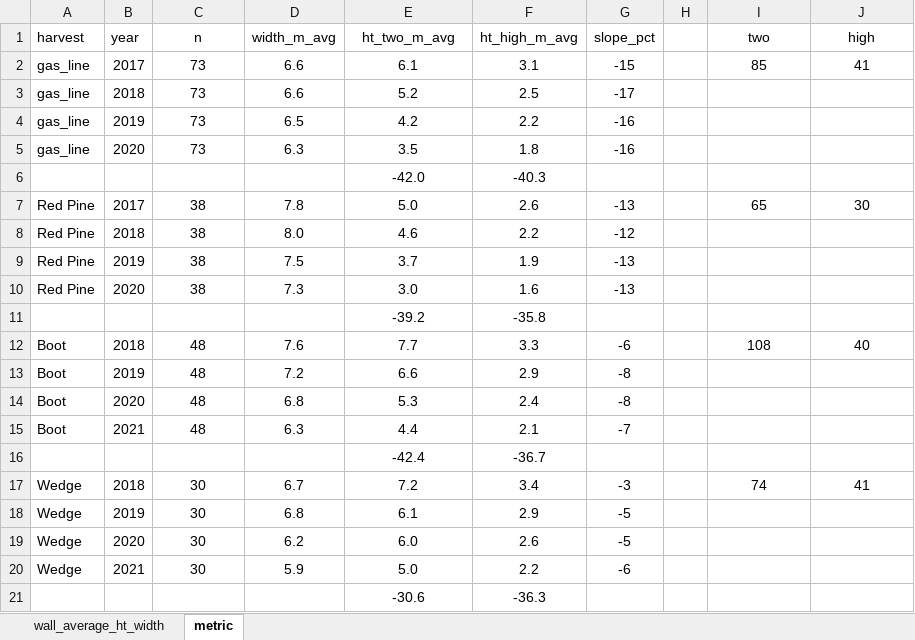
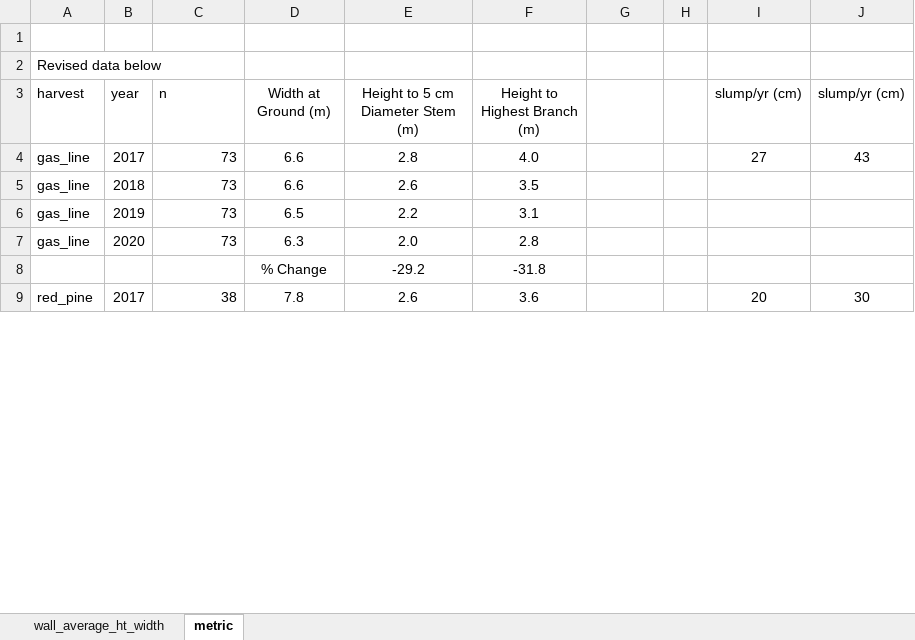
Before and after one commit to peter-smallidge/wall_dimensions_volume, an Excel workbook: wall_average_ht_width.summary.xlsx, sheet metric, drawn as a sheet; only a part is shown; values as stored, in another font and other column widths than the file's, no borders; removed rows and columns are numbered as before the commit, all else as after; the diff covers the shown part only; the diff names each change by its address in the sheet, - before the commit and + after, or states it on an @@ line.

```diff
--- a/wall_average_ht_width.summary.xlsx (sheet metric)
+++ b/wall_average_ht_width.summary.xlsx (sheet metric)
+row 1: (empty)
+row 2: Revised data below
-C3 alignment: center
+C3 alignment: left
-D3: width_m_avg
+D3: Width at Ground (m)
-E3: ht_two_m_avg
+E3: Height to 5 cm Diameter Stem (m)
-F3: ht_high_m_avg
+F3: Height to Highest Branch (m)
-G3: slope_pct
+G3: (empty)
-I3: two
+I3: slump/yr (cm)
-J3: high
+J3: slump/yr (cm)
-C4:C7 alignment: center
+C4:C7 alignment: right
-E4 (Height to 5 cm Diameter Stem (m)): 6.1
+E4 (Height to 5 cm Diameter Stem (m)): 2.8
-F4 (Height to Highest Branch (m)): 3.1
+F4 (Height to Highest Branch (m)): 4.0
-G4: -15
+G4: (empty)
-I4 (slump/yr (cm)): 85
+I4 (slump/yr (cm)): 27
-J4 (slump/yr (cm)): 41
+J4 (slump/yr (cm)): 43
-E5 (Height to 5 cm Diameter Stem (m)): 5.2
+E5 (Height to 5 cm Diameter Stem (m)): 2.6
-F5 (Height to Highest Branch (m)): 2.5
+F5 (Height to Highest Branch (m)): 3.5
-G5: -17
+G5: (empty)
-E6 (Height to 5 cm Diameter Stem (m)): 4.2
+E6 (Height to 5 cm Diameter Stem (m)): 2.2
-F6 (Height to Highest Branch (m)): 2.2
+F6 (Height to Highest Branch (m)): 3.1
-G6:G7: -16
+G6:G7: (empty)
-E7 (Height to 5 cm Diameter Stem (m)): 3.5
+E7 (Height to 5 cm Diameter Stem (m)): 2.0
-F7 (Height to Highest Branch (m)): 1.8
+F7 (Height to Highest Branch (m)): 2.8
-row 6:  |  |  |  | -42.0 | -40.3
-row 7: Red Pine | 2017 | 38 | 7.8 | 5.0 | 2.6 | -13 |  | 65 | 30
-row 8: Red Pine | 2018 | 38 | 8.0 | 4.6 | 2.2 | -12
-row 9: Red Pine | 2019 | 38 | 7.5 | 3.7 | 1.9 | -13
-row 10: Red Pine | 2020 | 38 | 7.3 | 3.0 | 1.6 | -13
-row 11:  |  |  |  | -39.2 | -35.8
-row 12: Boot | 2018 | 48 | 7.6 | 7.7 | 3.3 | -6 |  | 108 | 40
-row 13: Boot | 2019 | 48 | 7.2 | 6.6 | 2.9 | -8
-row 14: Boot | 2020 | 48 | 6.8 | 5.3 | 2.4 | -8
-row 15: Boot | 2021 | 48 | 6.3 | 4.4 | 2.1 | -7
-row 16:  |  |  |  | -42.4 | -36.7
-row 17: Wedge | 2018 | 30 | 6.7 | 7.2 | 3.4 | -3 |  | 74 | 41
-row 18: Wedge | 2019 | 30 | 6.8 | 6.1 | 2.9 | -5
-row 19: Wedge | 2020 | 30 | 6.2 | 6.0 | 2.6 | -5
-row 20: Wedge | 2021 | 30 | 5.9 | 5.0 | 2.2 | -6
-row 21:  |  |  |  | -30.6 | -36.3
+row 8:  |  |  | % Change | -29.2 | -31.8
+row 9: red_pine | 2017 | 38 | 7.8 | 2.6 | 3.6 |  |  | 20 | 30
```
Also changed, not shown: 14 added rows elsewhere in this sheet, sheet wall_average_ht_width, 3 other files.
